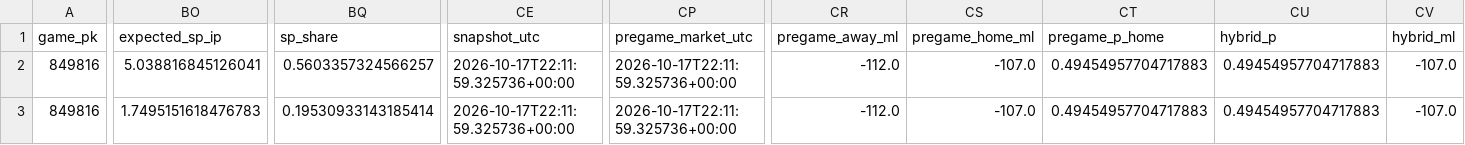
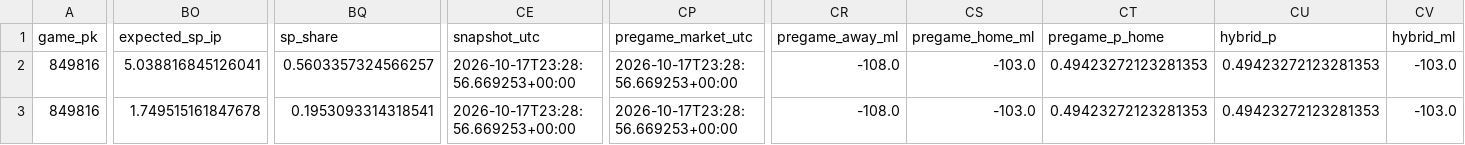
Before and after one commit to Dave356w/Dave356w, a CSV file: data/leans_2026-10-17_xw.csv, drawn as a sheet; only a part is shown, gaps mark what is left out; the diff names each change by its address in the sheet, - before the commit and + after, or states it on an @@ line.

```diff
--- a/data/leans_2026-10-17_xw.csv
+++ b/data/leans_2026-10-17_xw.csv
-CE2:CE3 (snapshot_utc): 2026-10-17T22:11:59.325736+00:00
+CE2:CE3 (snapshot_utc): 2026-10-17T23:28:56.669253+00:00
-CP2:CP3 (pregame_market_utc): 2026-10-17T22:11:59.325736+00:00
+CP2:CP3 (pregame_market_utc): 2026-10-17T23:28:56.669253+00:00
-CR2:CR3 (pregame_away_ml): -112.0
+CR2:CR3 (pregame_away_ml): -108.0
-CS2:CS3 (pregame_home_ml): -107.0
+CS2:CS3 (pregame_home_ml): -103.0
-CT2:CT3 (pregame_p_home): 0.49454957704717883
+CT2:CT3 (pregame_p_home): 0.49423272123281353
-CU2:CU3 (hybrid_p): 0.49454957704717883
+CU2:CU3 (hybrid_p): 0.49423272123281353
-CV2:CV3 (hybrid_ml): -107.0
+CV2:CV3 (hybrid_ml): -103.0
-BO3 (expected_sp_ip): 1.7495151618476783
+BO3 (expected_sp_ip): 1.749515161847678
-BQ3 (sp_share): 0.19530933143185414
+BQ3 (sp_share): 0.1953093314318541
```
Also changed, not shown: data/hitters_2026-10-17_xw.csv, data/leans_2026-10-17_pl.csv, 2 other files.
